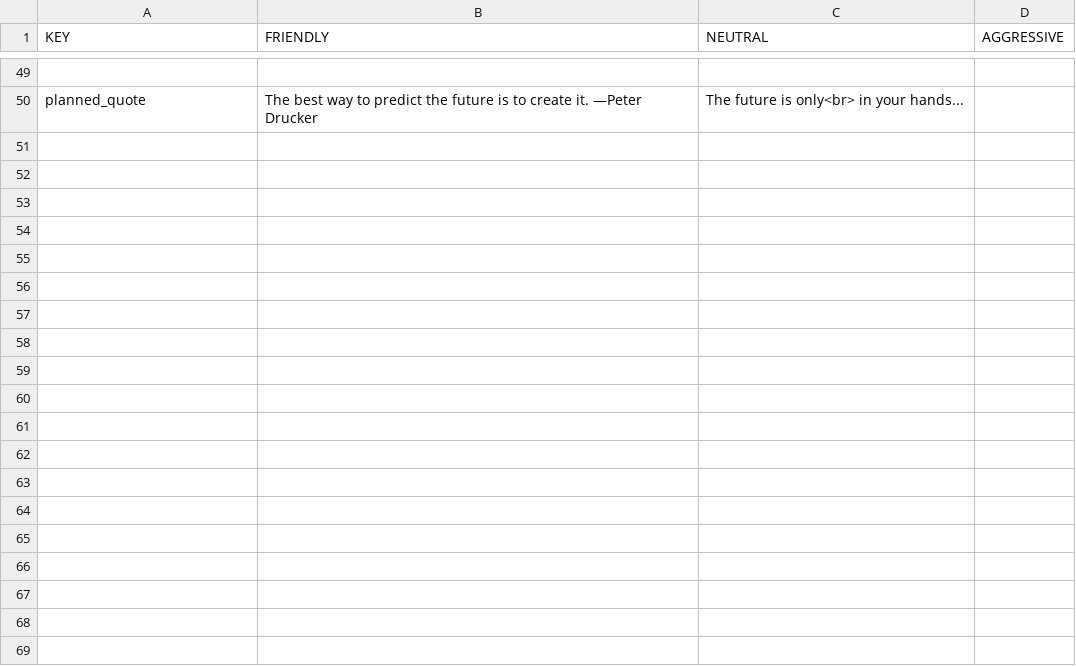
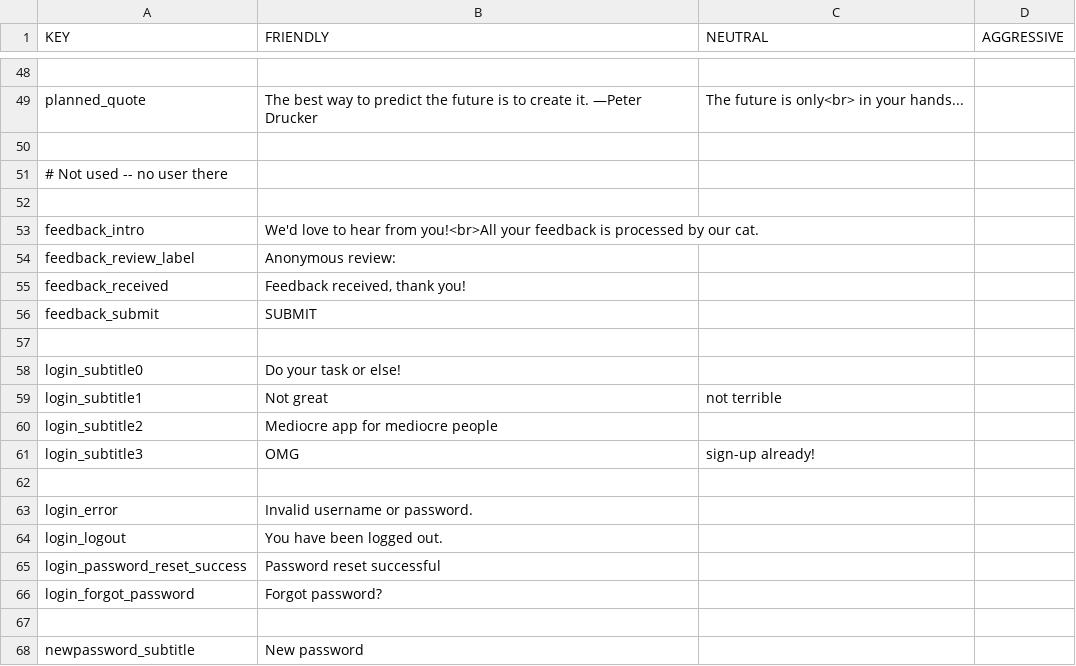
Before and after one commit to TDZ-production/todoz, a CSV file: src/main/resources/languagePackages/messages_EN.csv, drawn as a sheet; only a part is shown, gaps mark what is left out; the diff covers the shown part only; the diff names each change by its address in the sheet, - before the commit and + after, or states it on an @@ line.

```diff
--- a/src/main/resources/languagePackages/messages_EN.csv
+++ b/src/main/resources/languagePackages/messages_EN.csv
+row 50: (empty)
+row 51: # Not used -- no user there
+row 52: (empty)
+row 53: feedback_intro | We'd love to hear from you!<br>All your feedback is processed by our cat.
+row 54: feedback_review_label | Anonymous review:
+row 55: feedback_received | Feedback received, thank you!
+row 56: feedback_submit | SUBMIT
+row 57: (empty)
+row 58: login_subtitle0 | Do your task or else!
+row 59: login_subtitle1 | Not great | not terrible
+row 60: login_subtitle2 | Mediocre app for mediocre people
+row 61: login_subtitle3 | OMG | sign-up already!
+row 62: (empty)
+row 63: login_error | Invalid username or password.
+row 64: login_logout | You have been logged out.
+row 65: login_password_reset_success | Password reset successful
+row 66: login_forgot_password | Forgot password?
+row 67: (empty)
+row 68: newpassword_subtitle | New password
```
Also changed, not shown: 23 added rows and 1 removed row elsewhere in this file, 5 other files.
